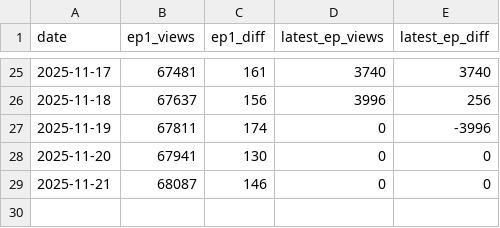
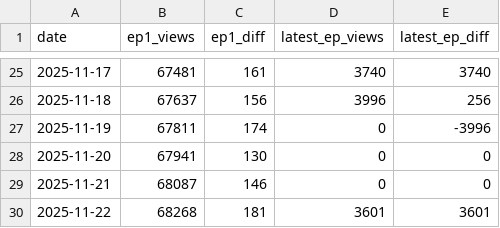
Before and after one commit to zephirumwest/novelpia-tracker, a CSV file: stats.csv, drawn as a sheet; only a part is shown, gaps mark what is left out.

```diff
--- a/stats.csv
+++ b/stats.csv
@@ -29 +29,2 @@ date,ep1_views,ep1_diff,latest_ep_views,latest_ep_diff
 2025-11-21,68087,146,0,0
+2025-11-22,68268,181,3601,3601
```
